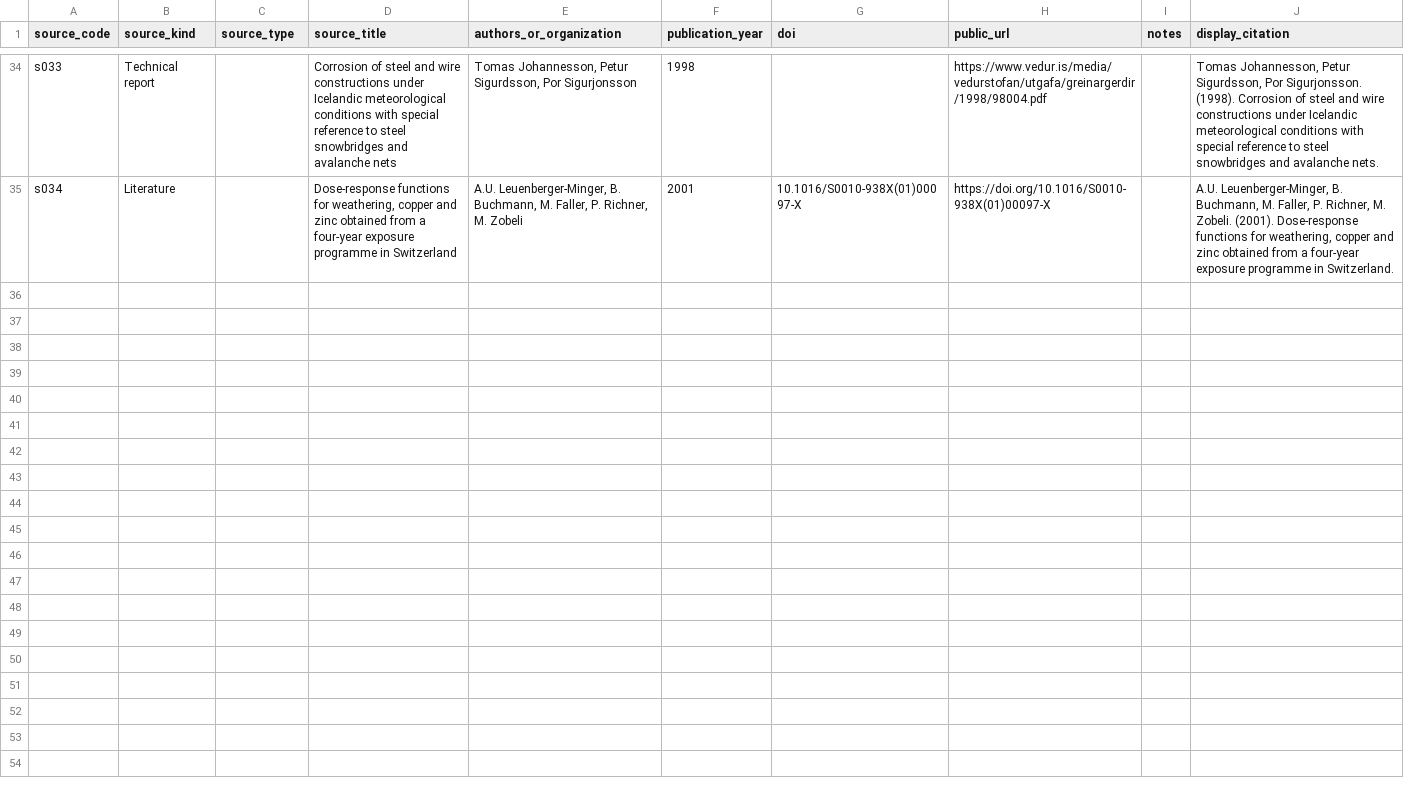
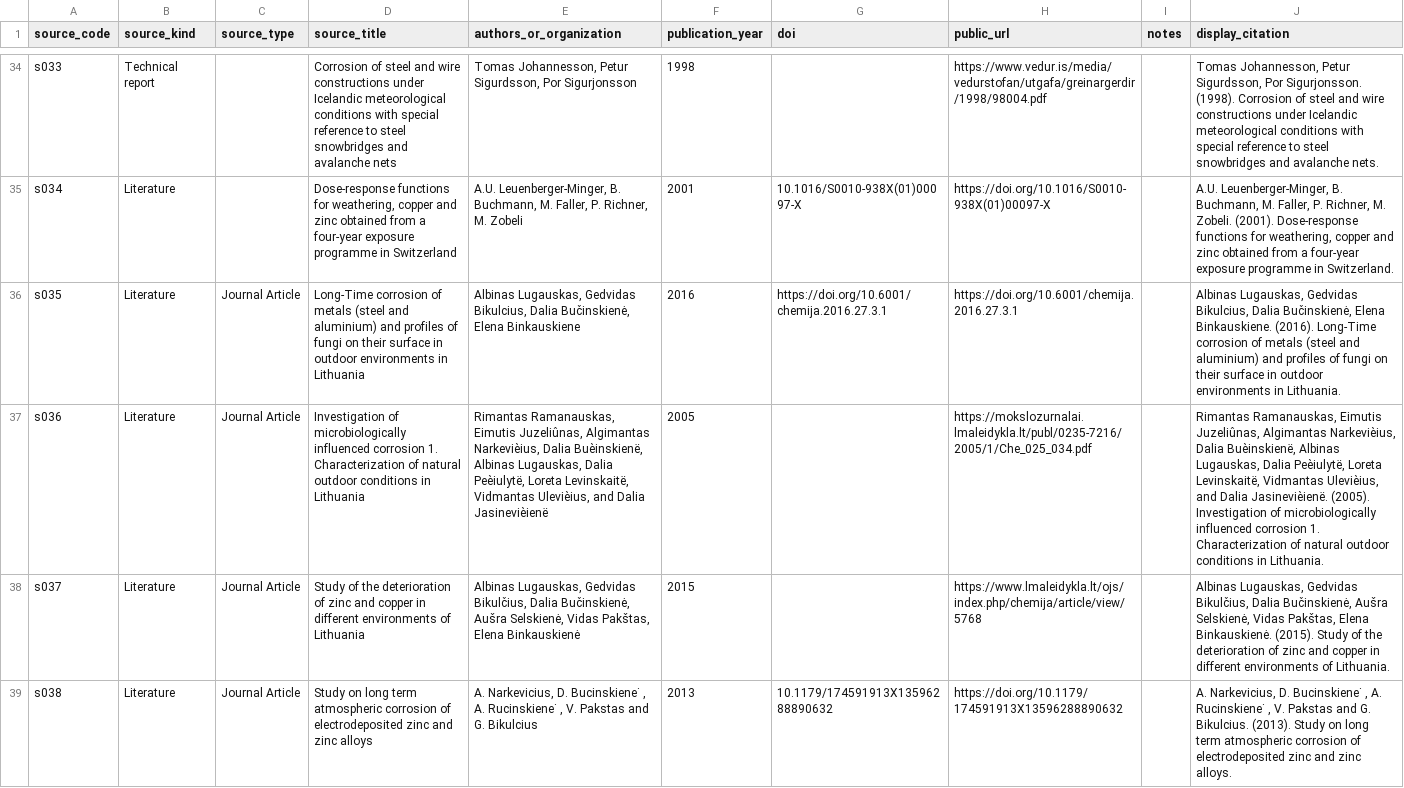
Before and after one commit to cbixx/global-corrosion-site-maps, a CSV file: data/sources_public.csv, drawn as a sheet; only a part is shown, gaps mark what is left out; the diff names each change by its address in the sheet, - before the commit and + after, or states it on an @@ line.

Commit message:
Update corrosion map website dataset

```diff
--- a/data/sources_public.csv
+++ b/data/sources_public.csv
+row 36: s035 | Literature | Journal Article | Long-Time corrosion of metals (steel and aluminium) and profiles of fungi on their surface in outdoor environments in Lithuania | Albinas Lugauskas, Gedvidas Bikulcius, Dalia Bučinskienė, Elena Binkauskiene | 2016 | https://doi.org/10.6001/chemija.2016.27.3.1 | https://doi.org/10.6001/chemija.2016.27.3.1 |  | Albinas Lugauskas, Gedvidas Bikulcius, Dalia Bučinskienė, Elena Binkauskiene. (2016). Long-Time corrosion of metals (steel and aluminium) and profiles of fungi on their surface in outdoor environments in Lithuania.
+row 37: s036 | Literature | Journal Article | Investigation of microbiologically influenced corrosion 1. Characterization of natural outdoor conditions in Lithuania | Rimantas Ramanauskas, Eimutis Juzeliûnas, Algimantas Narkevièius, Dalia Buèinskienë, Albinas Lugauskas, Dalia Peèiulytë, Loreta Levinskaitë, Vidmantas Ulevièius, and Dalia Jasinevièienë | 2005 |  | https://mokslozurnalai.lmaleidykla.lt/publ/0235-7216/2005/1/Che_025_034.pdf |  | Rimantas Ramanauskas, Eimutis Juzeliûnas, Algimantas Narkevièius, Dalia Buèinskienë, Albinas Lugauskas, Dalia Peèiulytë, Loreta Levinskaitë, Vidmantas Ulevièius, and Dalia Jasinevièienë. (2005). Investigation of microbiologically influenced corrosion 1. Characterization of natural outdoor conditions in Lithuania.
+row 38: s037 | Literature | Journal Article | Study of the deterioration of zinc and copper in different environments of Lithuania | Albinas Lugauskas, Gedvidas Bikulčius, Dalia Bučinskienė, Aušra Selskienė, Vidas Pakštas, Elena Binkauskienė | 2015 |  | https://www.lmaleidykla.lt/ojs/index.php/chemija/article/view/5768 |  | Albinas Lugauskas, Gedvidas Bikulčius, Dalia Bučinskienė, Aušra Selskienė, Vidas Pakštas, Elena Binkauskienė. (2015). Study of the deterioration of zinc and copper in different environments of Lithuania.
+row 39: s038 | Literature | Journal Article | Study on long term atmospheric corrosion of electrodeposited zinc and zinc alloys | A. Narkevicius, D. Bucinskiene˙ , A. Rucinskiene˙ , V. Pakstas and G. Bikulcius | 2013 | 10.1179/174591913X13596288890632 | https://doi.org/10.1179/174591913X13596288890632 |  | A. Narkevicius, D. Bucinskiene˙ , A. Rucinskiene˙ , V. Pakstas and G. Bikulcius. (2013). Study on long term atmospheric corrosion of electrodeposited zinc and zinc alloys.
```
